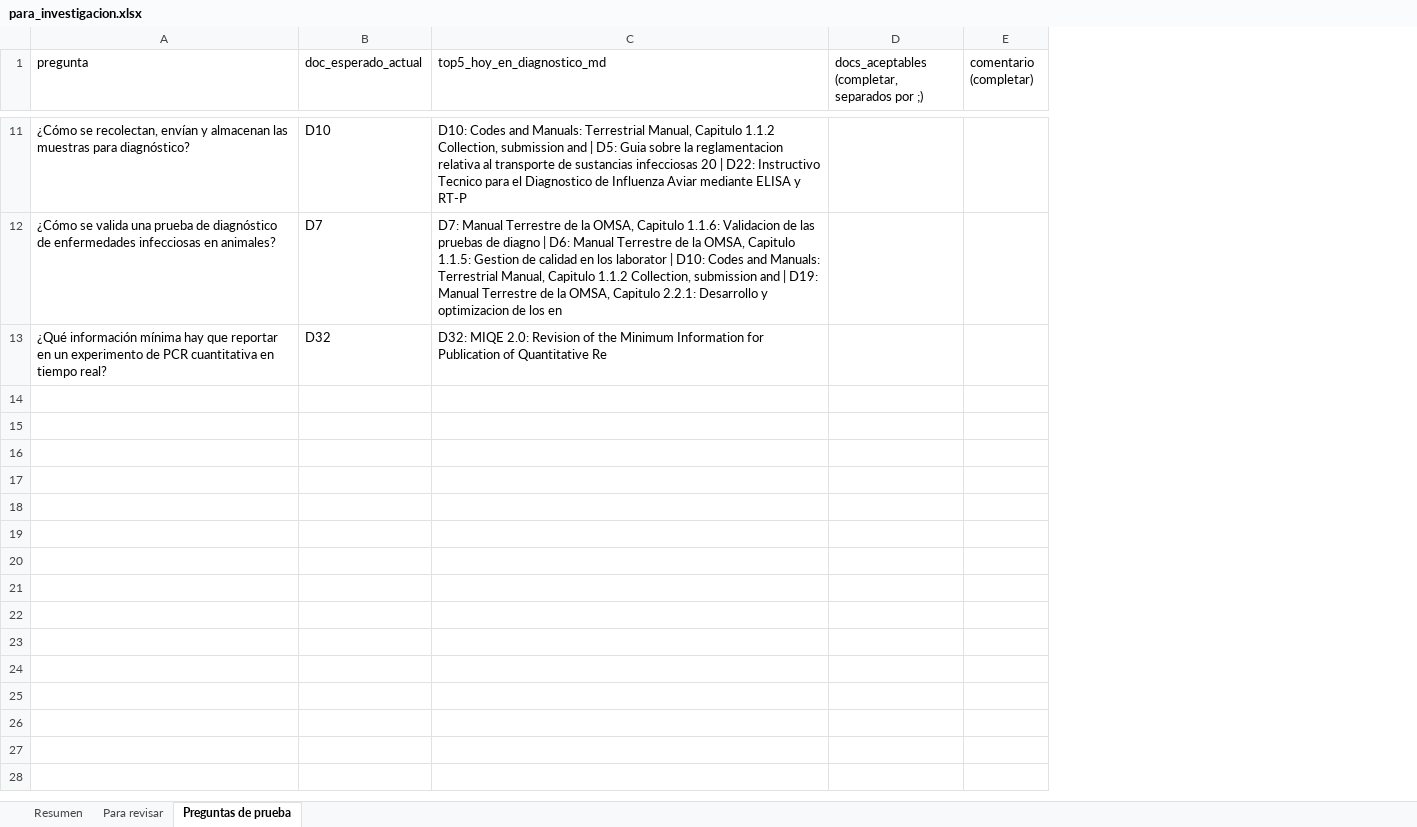
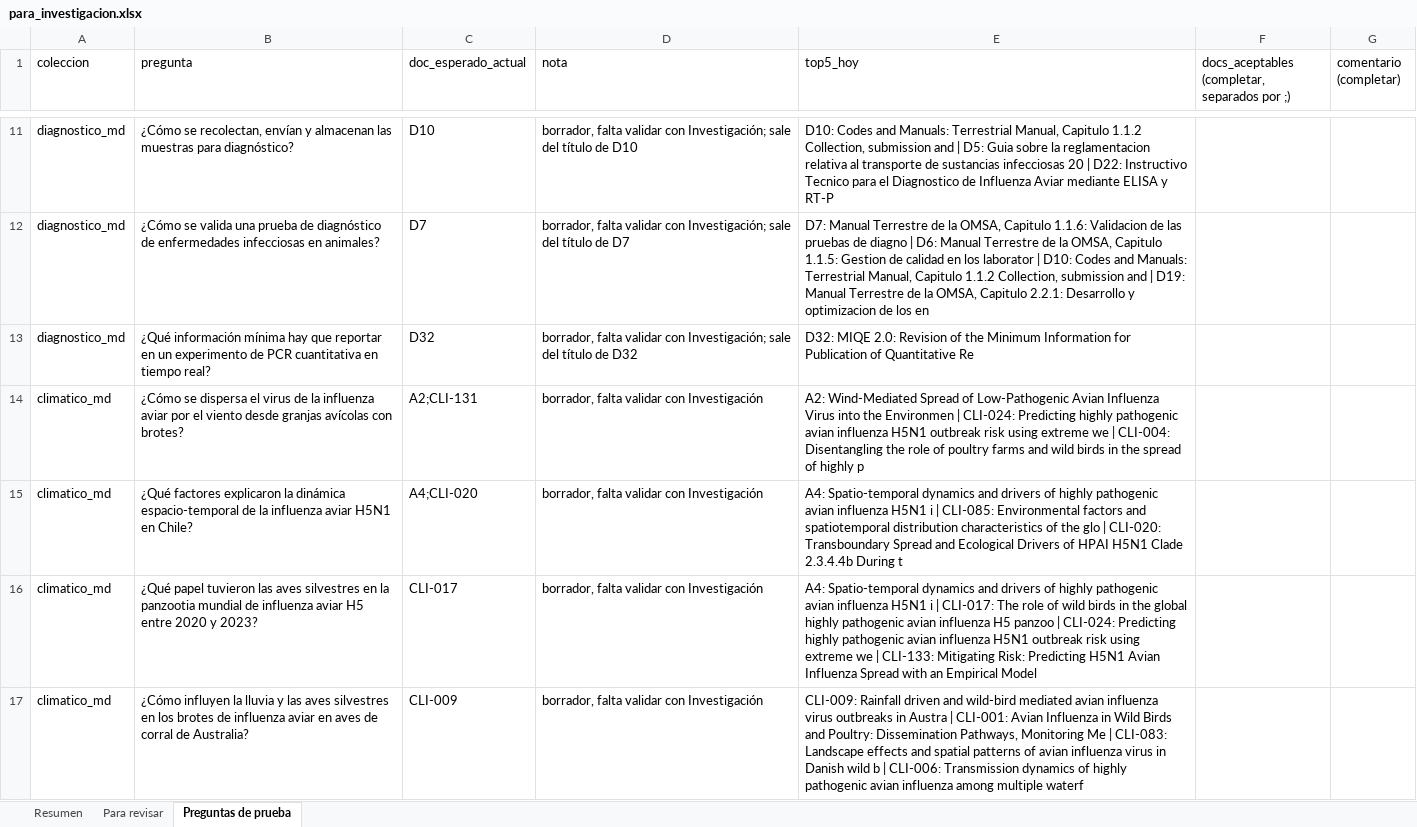
Before and after one commit to Paz0422/vet-agent-pia3, an Excel workbook: corpus/md/para_investigacion.xlsx, sheet Preguntas de prueba, drawn as a sheet; only a part is shown, gaps mark what is left out; values as stored, in another font and other column widths than the file's, no borders; addresses are those after the commit; the diff covers the shown part only; the diff names each change by its address in the sheet, - before the commit and + after, or states it on an @@ line.

Commit message:
Paso 3: columna coleccion, 16 preguntas en borrador (climático y bioseguridad) y Recall@5 por colección

```diff
--- a/corpus/md/para_investigacion.xlsx (sheet Preguntas de prueba)
+++ b/corpus/md/para_investigacion.xlsx (sheet Preguntas de prueba)
+column A (coleccion), rows 11-13: all diagnostico_md
+column D (nota), rows 11-13: borrador, falta validar con Investigación; sale del título de D10 | borrador, falta validar con Investigación; sale del título de D7 | borrador, falta validar con Investigación; sale del título de D32
-E1: top5_hoy_en_diagnostico_md
+E1: top5_hoy
+row 14: climatico_md | ¿Cómo se dispersa el virus de la influenza aviar por el viento desde granjas avícolas con brotes? | A2;CLI-131 | borrador, falta validar con Investigación | A2: Wind-Mediated Spread of Low-Pathogenic Avian Influenza Virus into the Environmen | CLI-024: Predicting highly pathogenic avian influenza H5N1 outbreak risk using extreme we | CLI-004: Disentangling the role of poultry farms and wild birds in the spread of highly p
+row 15: climatico_md | ¿Qué factores explicaron la dinámica espacio-temporal de la influenza aviar H5N1 en Chile? | A4;CLI-020 | borrador, falta validar con Investigación | A4: Spatio-temporal dynamics and drivers of highly pathogenic avian influenza H5N1 i | CLI-085: Environmental factors and spatiotemporal distribution characteristics of the glo | CLI-020: Transboundary Spread and Ecological Drivers of HPAI H5N1 Clade 2.3.4.4b During t
+row 16: climatico_md | ¿Qué papel tuvieron las aves silvestres en la panzootia mundial de influenza aviar H5 entre 2020 y 2023? | CLI-017 | borrador, falta validar con Investigación | A4: Spatio-temporal dynamics and drivers of highly pathogenic avian influenza H5N1 i | CLI-017: The role of wild birds in the global highly pathogenic avian influenza H5 panzoo | CLI-024: Predicting highly pathogenic avian influenza H5N1 outbreak risk using extreme we | CLI-133: Mitigating Risk: Predicting H5N1 Avian Influenza Spread with an Empirical Model
+row 17: climatico_md | ¿Cómo influyen la lluvia y las aves silvestres en los brotes de influenza aviar en aves de corral de Australia? | CLI-009 | borrador, falta validar con Investigación | CLI-009: Rainfall driven and wild-bird mediated avian influenza virus outbreaks in Austra | CLI-001: Avian Influenza in Wild Birds and Poultry: Dissemination Pathways, Monitoring Me | CLI-083: Landscape effects and spatial patterns of avian influenza virus in Danish wild b | CLI-006: Transmission dynamics of highly pathogenic avian influenza among multiple waterf
```
Also changed, not shown: 12 added rows and 2 edited cells elsewhere in this sheet, sheet Resumen, 3 other files.
